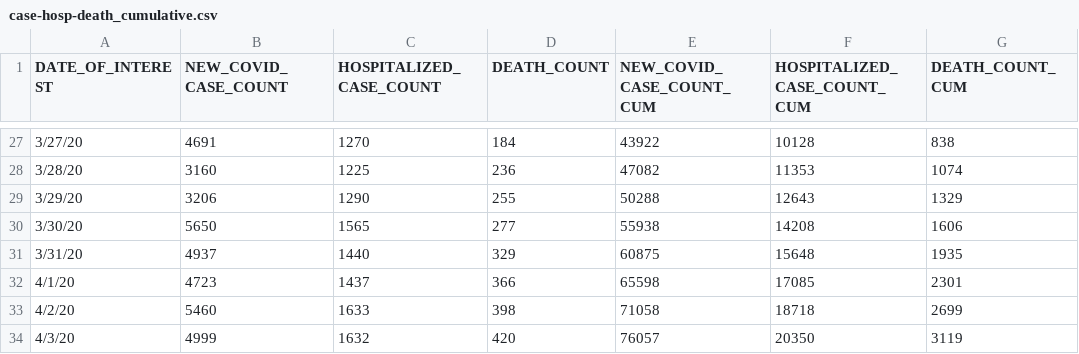
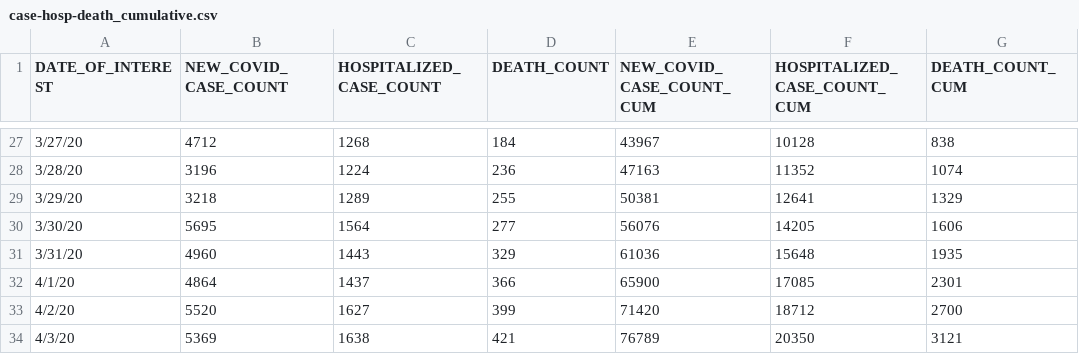
Before and after one commit to jaramana/covidtracker.nyc, a CSV file: data/case-hosp-death_cumulative.csv, drawn as a sheet; only a part is shown, gaps mark what is left out; the diff covers the shown part only.

```diff
--- a/data/case-hosp-death_cumulative.csv
+++ b/data/case-hosp-death_cumulative.csv
@@ -27,8 +27,8 @@
-"3/27/20",4691,1270,184,43922,10128,838
-"3/28/20",3160,1225,236,47082,11353,1074
-"3/29/20",3206,1290,255,50288,12643,1329
-"3/30/20",5650,1565,277,55938,14208,1606
-"3/31/20",4937,1440,329,60875,15648,1935
-"4/1/20",4723,1437,366,65598,17085,2301
-"4/2/20",5460,1633,398,71058,18718,2699
-"4/3/20",4999,1632,420,76057,20350,3119
+"3/27/20",4712,1268,184,43967,10128,838
+"3/28/20",3196,1224,236,47163,11352,1074
+"3/29/20",3218,1289,255,50381,12641,1329
+"3/30/20",5695,1564,277,56076,14205,1606
+"3/31/20",4960,1443,329,61036,15648,1935
+"4/1/20",4864,1437,366,65900,17085,2301
+"4/2/20",5520,1627,399,71420,18712,2700
+"4/3/20",5369,1638,421,76789,20350,3121
```
Also changed, not shown: 1 added row and 93 edited cells elsewhere in this file, data/raw/zcta_neighborhood_names.csv, 8 other files.
